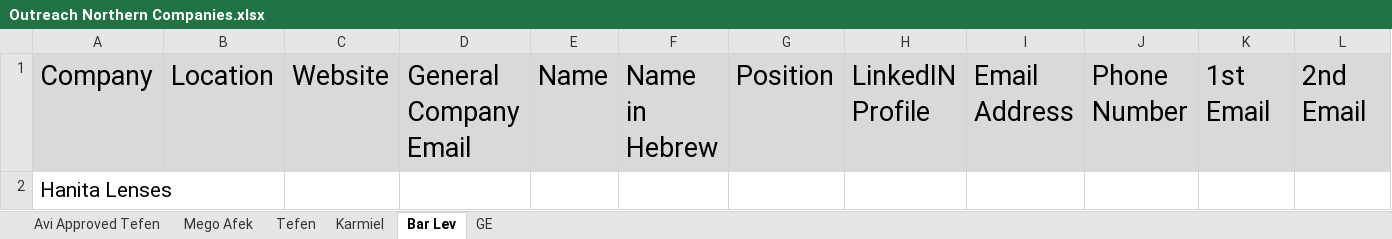
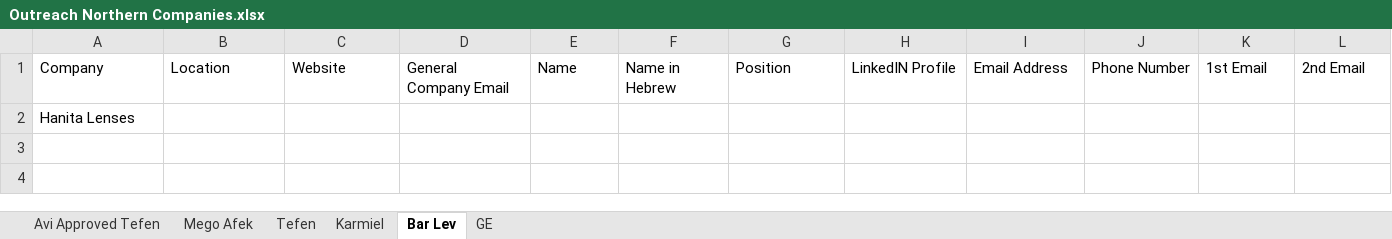
Before and after one commit to a314s/email-app, an Excel workbook: excel/Outreach Northern Companies.xlsx, sheet Bar Lev, drawn as a sheet; only a part is shown; values as stored, in another font and other column widths than the file's, no borders; the diff covers the shown part only; the diff names each change by its address in the sheet, - before the commit and + after, or states it on an @@ line.

```diff
--- a/excel/Outreach Northern Companies.xlsx (sheet Bar Lev)
+++ b/excel/Outreach Northern Companies.xlsx (sheet Bar Lev)
-A1:L1 fill: #D9D9D9
+A1:L1 fill: none, text size: smaller
@@ A2 text size: smaller @@
```
Also changed, not shown: cell formats elsewhere in this sheet, sheet Tefen, sheet Karmiel, sheet GE, sheet Mego Afek, sheet Avi Approved Tefen, formulas that keep their value, 11 other files.
